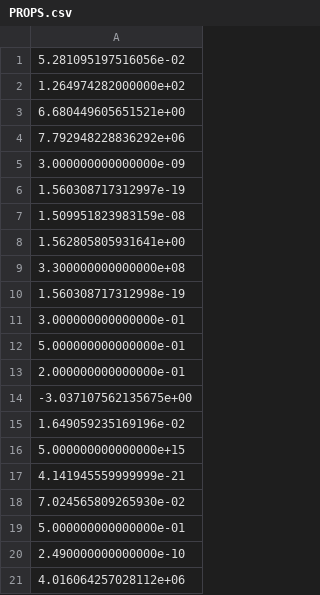
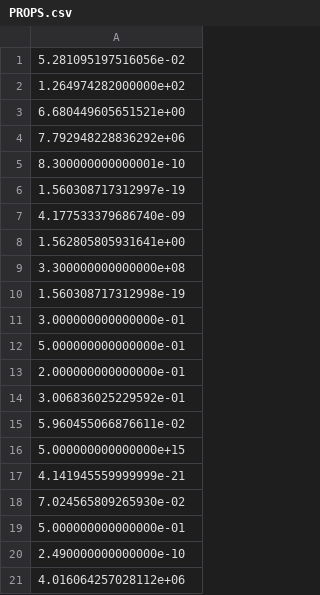
Before and after one commit to Junyi88/SubroutineVault, a CSV file: Abaqus/CPFE_Ghosh/Analysis/matlab/testcase/PROPS.csv, drawn as a sheet; only a part is shown.

```diff
--- a/Abaqus/CPFE_Ghosh/Analysis/matlab/testcase/PROPS.csv
+++ b/Abaqus/CPFE_Ghosh/Analysis/matlab/testcase/PROPS.csv
@@ -4,5 +4,5 @@
 7.792948228836292e+06
-3.000000000000000e-09
+8.300000000000001e-10
 1.560308717312997e-19
-1.509951823983159e-08
+4.177533379686740e-09
 1.562805805931641e+00
@@ -13,4 +13,4 @@
 2.000000000000000e-01
--3.037107562135675e+00
-1.649059235169196e-02
+3.006836025229592e-01
+5.960455066876611e-02
 5.000000000000000e+15
```
Also changed, not shown: Abaqus/CPFE_Ghosh/Analysis/matlab/testcase/PROPS2.csv, Abaqus/CPFE_Ghosh/Analysis/matlab/testcase/PROPS2SCALED.csv, 9 other files.
